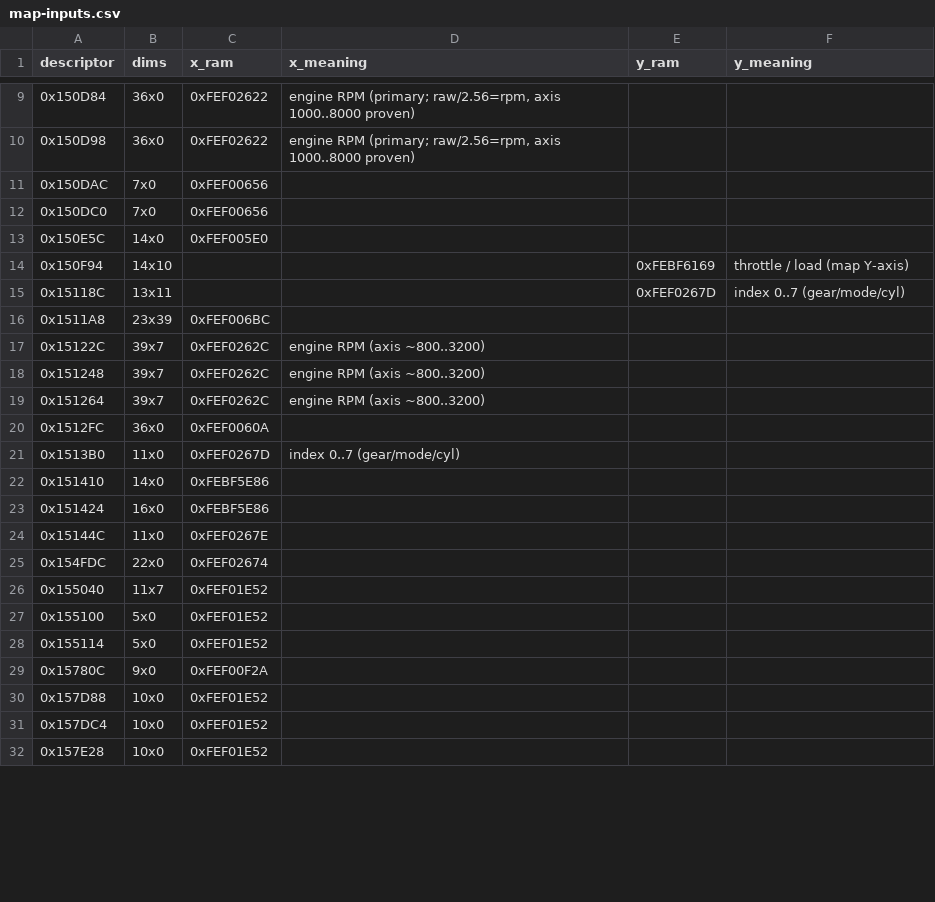
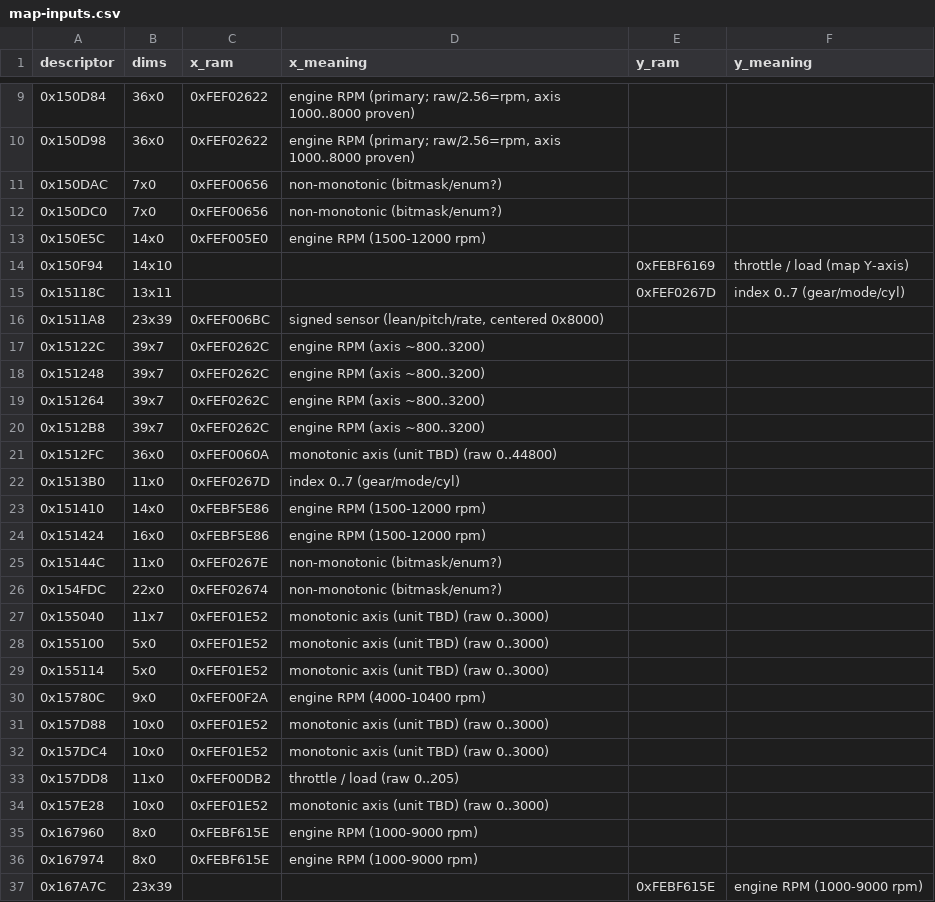
Before and after one commit to clintchipley21-ui/Gen-3-hayabusa-binary-and-xdf, a CSV file: gsxr-1000/docs/map-inputs.csv, drawn as a sheet; only a part is shown, gaps mark what is left out; the diff covers the shown part only.

```diff
--- a/gsxr-1000/docs/map-inputs.csv
+++ b/gsxr-1000/docs/map-inputs.csv
@@ -10,8 +10,8 @@ descriptor,dims,x_ram,x_meaning,y_ram,y_meaning
 0x150D98,36x0,0xFEF02622,"engine RPM (primary; raw/2.56=rpm, axis 1000..8000 proven)",,
-0x150DAC,7x0,0xFEF00656,,,
-0x150DC0,7x0,0xFEF00656,,,
-0x150E5C,14x0,0xFEF005E0,,,
+0x150DAC,7x0,0xFEF00656,non-monotonic (bitmask/enum?),,
+0x150DC0,7x0,0xFEF00656,non-monotonic (bitmask/enum?),,
+0x150E5C,14x0,0xFEF005E0,engine RPM (1500-12000 rpm),,
 0x150F94,14x10,,,0xFEBF6169,throttle / load (map Y-axis)
 0x15118C,13x11,,,0xFEF0267D,index 0..7 (gear/mode/cyl)
-0x1511A8,23x39,0xFEF006BC,,,
+0x1511A8,23x39,0xFEF006BC,"signed sensor (lean/pitch/rate, centered 0x8000)",,
 0x15122C,39x7,0xFEF0262C,engine RPM (axis ~800..3200),,
@@ -19,14 +19,19 @@ descriptor,dims,x_ram,x_meaning,y_ram,y_meaning
 0x151264,39x7,0xFEF0262C,engine RPM (axis ~800..3200),,
-0x1512FC,36x0,0xFEF0060A,,,
+0x1512B8,39x7,0xFEF0262C,engine RPM (axis ~800..3200),,
+0x1512FC,36x0,0xFEF0060A,monotonic axis (unit TBD) (raw 0..44800),,
 0x1513B0,11x0,0xFEF0267D,index 0..7 (gear/mode/cyl),,
-0x151410,14x0,0xFEBF5E86,,,
-0x151424,16x0,0xFEBF5E86,,,
-0x15144C,11x0,0xFEF0267E,,,
-0x154FDC,22x0,0xFEF02674,,,
-0x155040,11x7,0xFEF01E52,,,
-0x155100,5x0,0xFEF01E52,,,
-0x155114,5x0,0xFEF01E52,,,
-0x15780C,9x0,0xFEF00F2A,,,
-0x157D88,10x0,0xFEF01E52,,,
-0x157DC4,10x0,0xFEF01E52,,,
-0x157E28,10x0,0xFEF01E52,,,
+0x151410,14x0,0xFEBF5E86,engine RPM (1500-12000 rpm),,
+0x151424,16x0,0xFEBF5E86,engine RPM (1500-12000 rpm),,
+0x15144C,11x0,0xFEF0267E,non-monotonic (bitmask/enum?),,
+0x154FDC,22x0,0xFEF02674,non-monotonic (bitmask/enum?),,
+0x155040,11x7,0xFEF01E52,monotonic axis (unit TBD) (raw 0..3000),,
+0x155100,5x0,0xFEF01E52,monotonic axis (unit TBD) (raw 0..3000),,
+0x155114,5x0,0xFEF01E52,monotonic axis (unit TBD) (raw 0..3000),,
+0x15780C,9x0,0xFEF00F2A,engine RPM (4000-10400 rpm),,
+0x157D88,10x0,0xFEF01E52,monotonic axis (unit TBD) (raw 0..3000),,
+0x157DC4,10x0,0xFEF01E52,monotonic axis (unit TBD) (raw 0..3000),,
+0x157DD8,11x0,0xFEF00DB2,throttle / load (raw 0..205),,
+0x157E28,10x0,0xFEF01E52,monotonic axis (unit TBD) (raw 0..3000),,
+0x167960,8x0,0xFEBF615E,engine RPM (1000-9000 rpm),,
+0x167974,8x0,0xFEBF615E,engine RPM (1000-9000 rpm),,
+0x167A7C,23x39,,,0xFEBF615E,engine RPM (1000-9000 rpm)
```
Also changed, not shown: 9 added rows and 16 edited cells elsewhere in this file, 9 other files.
